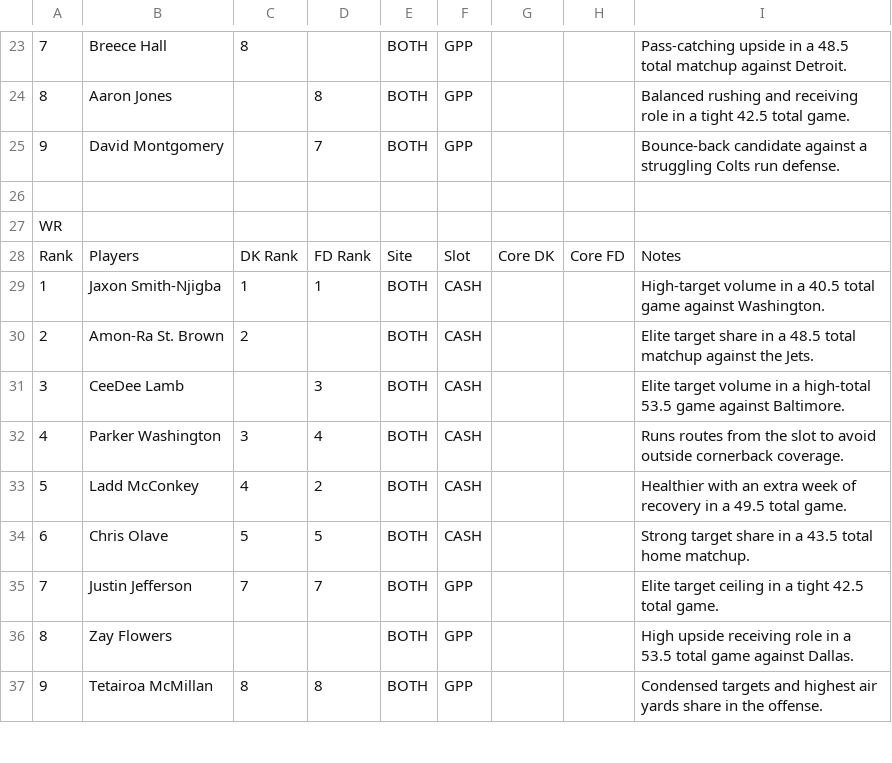
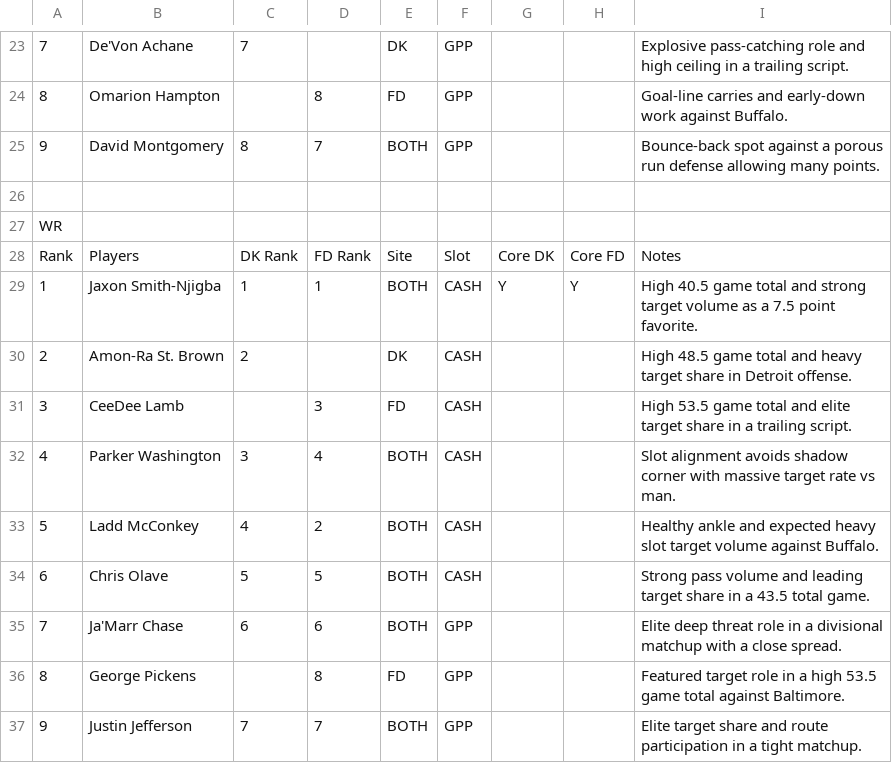
Before and after one commit to chrisgimino/nflcoreplays, a CSV file: NFL_SUNDAY_BEST_CORE.csv, drawn as a sheet; only a part is shown, gaps mark what is left out; the diff covers the shown part only; the diff names each change by its address in the sheet, - before the commit and + after, or states it on an @@ line.

```diff
--- a/NFL_SUNDAY_BEST_CORE.csv
+++ b/NFL_SUNDAY_BEST_CORE.csv
-B23: Breece Hall
+B23: De'Von Achane
-C23: 8
+C23: 7
-E23: BOTH
+E23: DK
-I23: Pass-catching upside in a 48.5 total matchup against Detroit.
+I23: Explosive pass-catching role and high ceiling in a trailing script.
-B24: Aaron Jones
+B24: Omarion Hampton
-E24: BOTH
+E24: FD
-I24: Balanced rushing and receiving role in a tight 42.5 total game.
+I24: Goal-line carries and early-down work against Buffalo.
-C25: (empty)
+C25: 8
-I25: Bounce-back candidate against a struggling Colts run defense.
+I25: Bounce-back spot against a porous run defense allowing many points.
-G29: (empty)
+G29: Y
-H29: (empty)
+H29: Y
-I29: High-target volume in a 40.5 total game against Washington.
+I29: High 40.5 game total and strong target volume as a 7.5 point favorite.
-E30: BOTH
+E30: DK
-I30: Elite target share in a 48.5 total matchup against the Jets.
+I30: High 48.5 game total and heavy target share in Detroit offense.
-E31: BOTH
+E31: FD
-I31: Elite target volume in a high-total 53.5 game against Baltimore.
+I31: High 53.5 game total and elite target share in a trailing script.
-I32: Runs routes from the slot to avoid outside cornerback coverage.
+I32: Slot alignment avoids shadow corner with massive target rate vs man.
-I33: Healthier with an extra week of recovery in a 49.5 total game.
+I33: Healthy ankle and expected heavy slot target volume against Buffalo.
-I34: Strong target share in a 43.5 total home matchup.
+I34: Strong pass volume and leading target share in a 43.5 total game.
-B35: Justin Jefferson
+B35: Ja'Marr Chase
-C35: 7
+C35: 6
-D35: 7
+D35: 6
-I35: Elite target ceiling in a tight 42.5 total game.
+I35: Elite deep threat role in a divisional matchup with a close spread.
-B36: Zay Flowers
+B36: George Pickens
-D36: (empty)
+D36: 8
-E36: BOTH
+E36: FD
-I36: High upside receiving role in a 53.5 total game against Dallas.
+I36: Featured target role in a high 53.5 game total against Baltimore.
-B37: Tetairoa McMillan
+B37: Justin Jefferson
-C37: 8
+C37: 7
-D37: 8
+D37: 7
-I37: Condensed targets and highest air yards share in the offense.
+I37: Elite target share and route participation in a tight matchup.
```
Also changed, not shown: 1 added row, 2 removed rows and 45 edited cells elsewhere in this file.
